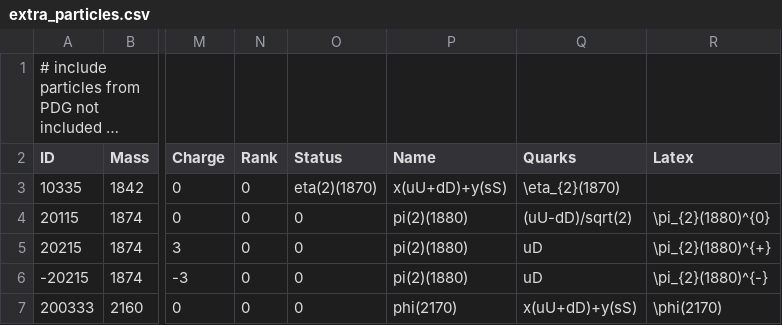
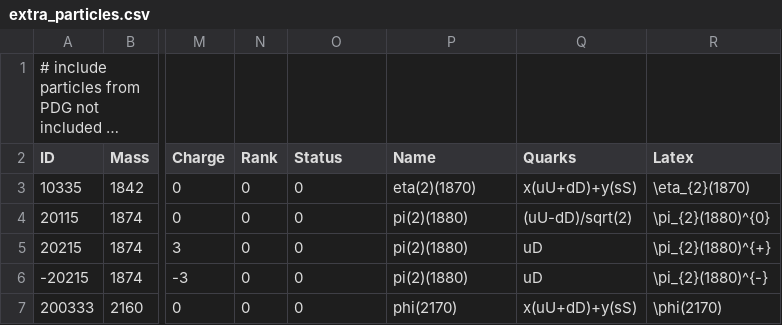
Before and after one commit to pierre-moreau/EoS_HRG, a CSV file: EoS_HRG/data/extra_particles.csv, drawn as a sheet; only a part is shown, gaps mark what is left out; long unchanged cells end in …; the diff names each change by its address in the sheet, - before the commit and + after, or states it on an @@ line.

Commit message:
Fix error in extra particle list

```diff
--- a/EoS_HRG/data/extra_particles.csv
+++ b/EoS_HRG/data/extra_particles.csv
-O3 (Status): eta(2)(1870)
+O3 (Status): 0
-P3 (Name): x(uU+dD)+y(sS)
+P3 (Name): eta(2)(1870)
-Q3 (Quarks): \eta_{2}(1870)
+Q3 (Quarks): x(uU+dD)+y(sS)
-R3 (Latex): (empty)
+R3 (Latex): \eta_{2}(1870)
```
